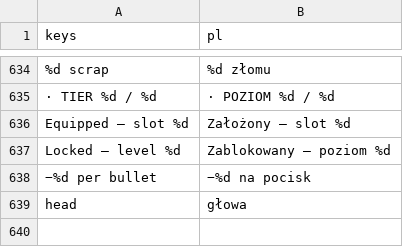
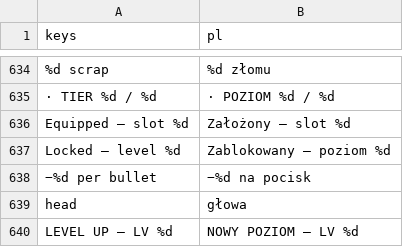
Before and after one commit to ssiwm/gameon, a CSV file: prototype/translations/ui.csv, drawn as a sheet; only a part is shown, gaps mark what is left out.

```diff
--- a/prototype/translations/ui.csv
+++ b/prototype/translations/ui.csv
@@ -639 +639,2 @@
 "head","głowa"
+"LEVEL UP — LV %d","NOWY POZIOM — LV %d"
```
Also changed, not shown: 3 other files.
